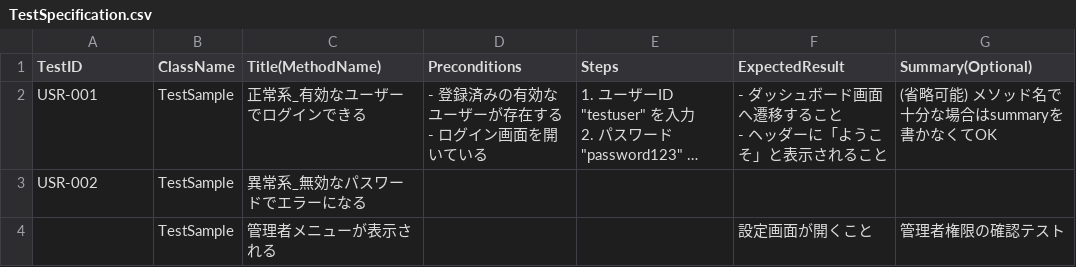
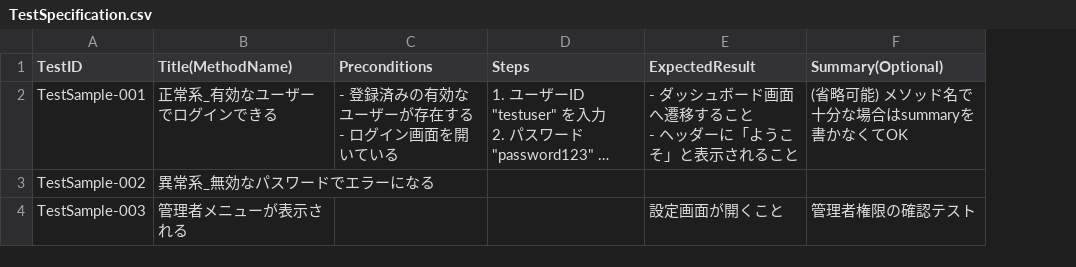
Before and after one commit to YUKIKEDA/TestSpecCollector, a CSV file: TestSpecification.csv, drawn as a sheet; long unchanged cells end in …; the diff names each change by its address in the sheet, - before the commit and + after, or states it on an @@ line.

Commit message:
Refactor test specification CSV format by removing ClassName from the header and updating TestID generation logic in Program.cs. Removed TestIdAttribute and its usage in TestSample.cs to streamline test identification.

```diff
--- a/TestSpecification.csv
+++ b/TestSpecification.csv
-column B (ClassName), rows 2-4: all TestSample
-A2 (TestID): USR-001
+A2 (TestID): TestSample-001
-A3 (TestID): USR-002
+A3 (TestID): TestSample-002
-A4 (TestID): (empty)
+A4 (TestID): TestSample-003
```
Also changed, not shown: 3 other files.
